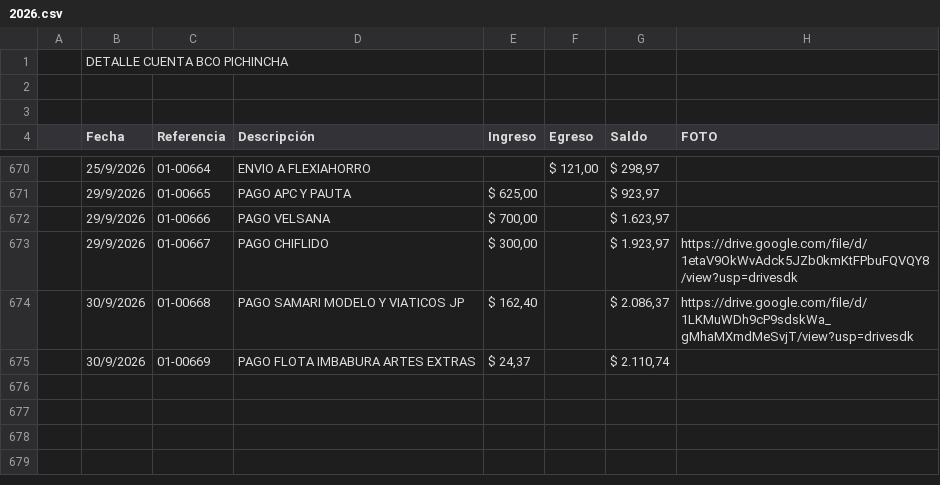
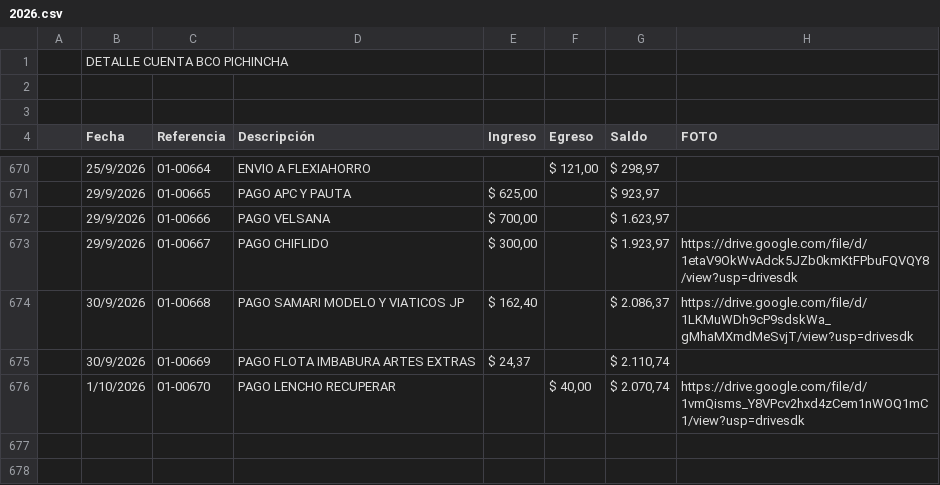
Before and after one commit to fvayas/finanzas-agencia, a CSV file: 2026.csv, drawn as a sheet; only a part is shown, gaps mark what is left out; the shorter side is filled out with more unchanged rows; the diff names each change by its address in the sheet, - before the commit and + after, or states it on an @@ line.

```diff
--- a/2026.csv
+++ b/2026.csv
-row 676: (empty)
+row 676:  | 1/10/2026 | 01-00670 | PAGO LENCHO RECUPERAR |  | $ 40,00 | $ 2.070,74 | https://drive.google.com/file/d/1vmQisms_Y8VPcv2hxd4zCem1nWOQ1mC1/view?usp=drivesdk
```
Also changed, not shown: movimientos_2026.csv, 3 other files.
